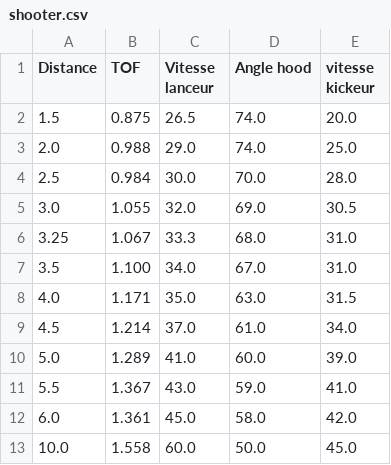
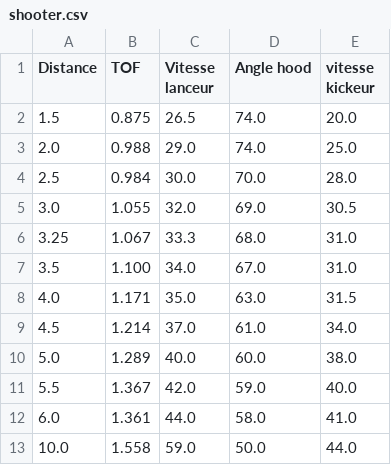
Before and after one commit to huskies5439/Rebuilt2026, a CSV file: src/main/deploy/shooter.csv, drawn as a sheet.

```diff
--- a/src/main/deploy/shooter.csv
+++ b/src/main/deploy/shooter.csv
@@ -9,5 +9,5 @@ Distance,TOF,Vitesse lanceur, Angle hood, vitesse kickeur
 4.5,1.214,37.0,61.0,34.0
-5.0,1.289,41.0,60.0,39.0
-5.5,1.367,43.0,59.0,41.0
-6.0,1.361,45.0,58.0,42.0
-10.0,1.558,60.0,50.0,45.0
+5.0,1.289,40.0,60.0,38.0
+5.5,1.367,42.0,59.0,40.0
+6.0,1.361,44.0,58.0,41.0
+10.0,1.558,59.0,50.0,44.0
```
Also changed, not shown: src/main/deploy/shooterBackupFaible.csv, 18 other files.
